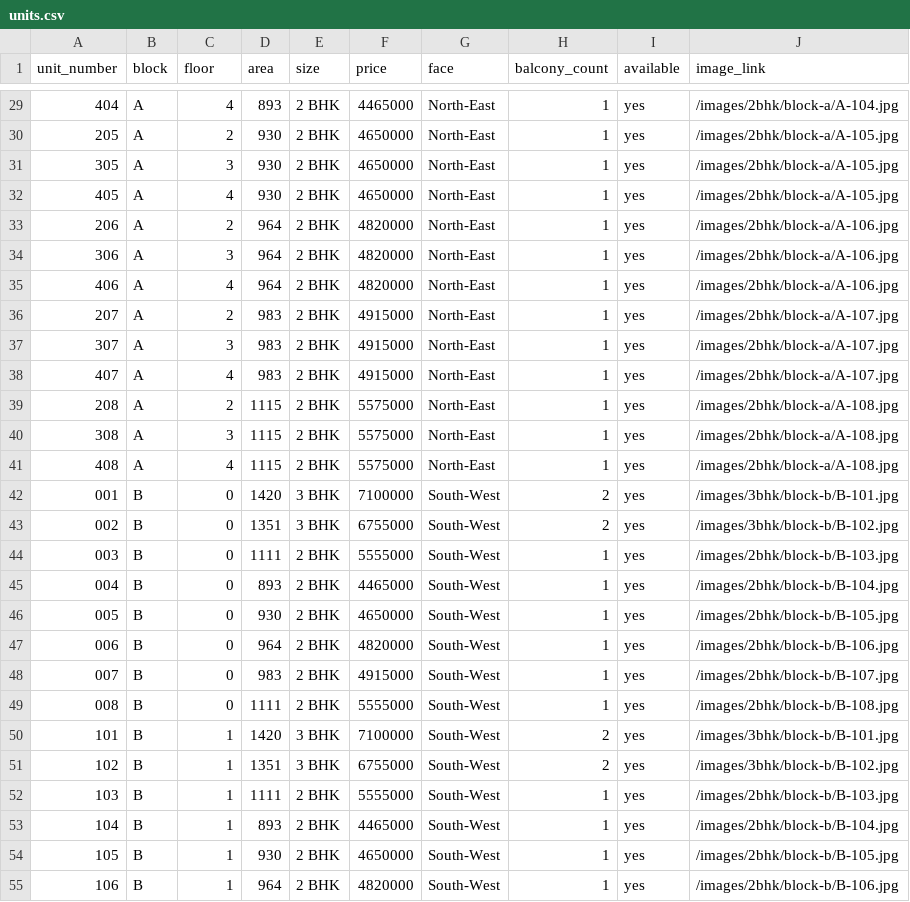
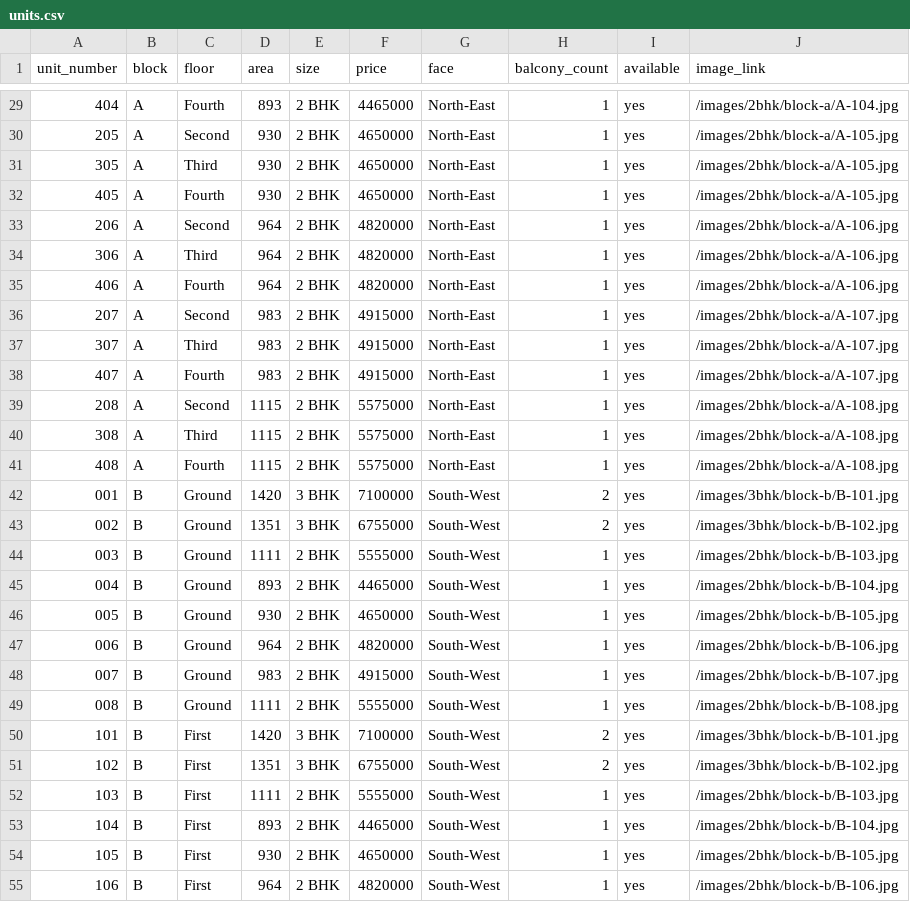
Before and after one commit to praveenbethapudi/milestone-builders, a CSV file: client/src/lib/units.csv, drawn as a sheet; only a part is shown, gaps mark what is left out; the diff covers the shown part only.

```diff
--- a/client/src/lib/units.csv
+++ b/client/src/lib/units.csv
@@ -29,27 +29,27 @@ unit_number,block,floor,area,size,price,face,balcony_count,available,image_link
-404,A,4,893,2 BHK,4465000,North-East,1,yes,/images/2bhk/block-a/A-104.jpg
-205,A,2,930,2 BHK,4650000,North-East,1,yes,/images/2bhk/block-a/A-105.jpg
-305,A,3,930,2 BHK,4650000,North-East,1,yes,/images/2bhk/block-a/A-105.jpg
-405,A,4,930,2 BHK,4650000,North-East,1,yes,/images/2bhk/block-a/A-105.jpg
-206,A,2,964,2 BHK,4820000,North-East,1,yes,/images/2bhk/block-a/A-106.jpg
-306,A,3,964,2 BHK,4820000,North-East,1,yes,/images/2bhk/block-a/A-106.jpg
-406,A,4,964,2 BHK,4820000,North-East,1,yes,/images/2bhk/block-a/A-106.jpg
-207,A,2,983,2 BHK,4915000,North-East,1,yes,/images/2bhk/block-a/A-107.jpg
-307,A,3,983,2 BHK,4915000,North-East,1,yes,/images/2bhk/block-a/A-107.jpg
-407,A,4,983,2 BHK,4915000,North-East,1,yes,/images/2bhk/block-a/A-107.jpg
-208,A,2,1115,2 BHK,5575000,North-East,1,yes,/images/2bhk/block-a/A-108.jpg
-308,A,3,1115,2 BHK,5575000,North-East,1,yes,/images/2bhk/block-a/A-108.jpg
-408,A,4,1115,2 BHK,5575000,North-East,1,yes,/images/2bhk/block-a/A-108.jpg
-001,B,0,1420,3 BHK,7100000,South-West,2,yes,/images/3bhk/block-b/B-101.jpg
-002,B,0,1351,3 BHK,6755000,South-West,2,yes,/images/3bhk/block-b/B-102.jpg
-003,B,0,1111,2 BHK,5555000,South-West,1,yes,/images/2bhk/block-b/B-103.jpg
-004,B,0,893,2 BHK,4465000,South-West,1,yes,/images/2bhk/block-b/B-104.jpg
-005,B,0,930,2 BHK,4650000,South-West,1,yes,/images/2bhk/block-b/B-105.jpg
-006,B,0,964,2 BHK,4820000,South-West,1,yes,/images/2bhk/block-b/B-106.jpg
-007,B,0,983,2 BHK,4915000,South-West,1,yes,/images/2bhk/block-b/B-107.jpg
-008,B,0,1111,2 BHK,5555000,South-West,1,yes,/images/2bhk/block-b/B-108.jpg
-101,B,1,1420,3 BHK,7100000,South-West,2,yes,/images/3bhk/block-b/B-101.jpg
-102,B,1,1351,3 BHK,6755000,South-West,2,yes,/images/3bhk/block-b/B-102.jpg
-103,B,1,1111,2 BHK,5555000,South-West,1,yes,/images/2bhk/block-b/B-103.jpg
-104,B,1,893,2 BHK,4465000,South-West,1,yes,/images/2bhk/block-b/B-104.jpg
-105,B,1,930,2 BHK,4650000,South-West,1,yes,/images/2bhk/block-b/B-105.jpg
-106,B,1,964,2 BHK,4820000,South-West,1,yes,/images/2bhk/block-b/B-106.jpg
+404,A,Fourth,893,2 BHK,4465000,North-East,1,yes,/images/2bhk/block-a/A-104.jpg
+205,A,Second,930,2 BHK,4650000,North-East,1,yes,/images/2bhk/block-a/A-105.jpg
+305,A,Third,930,2 BHK,4650000,North-East,1,yes,/images/2bhk/block-a/A-105.jpg
+405,A,Fourth,930,2 BHK,4650000,North-East,1,yes,/images/2bhk/block-a/A-105.jpg
+206,A,Second,964,2 BHK,4820000,North-East,1,yes,/images/2bhk/block-a/A-106.jpg
+306,A,Third,964,2 BHK,4820000,North-East,1,yes,/images/2bhk/block-a/A-106.jpg
+406,A,Fourth,964,2 BHK,4820000,North-East,1,yes,/images/2bhk/block-a/A-106.jpg
+207,A,Second,983,2 BHK,4915000,North-East,1,yes,/images/2bhk/block-a/A-107.jpg
+307,A,Third,983,2 BHK,4915000,North-East,1,yes,/images/2bhk/block-a/A-107.jpg
+407,A,Fourth,983,2 BHK,4915000,North-East,1,yes,/images/2bhk/block-a/A-107.jpg
+208,A,Second,1115,2 BHK,5575000,North-East,1,yes,/images/2bhk/block-a/A-108.jpg
+308,A,Third,1115,2 BHK,5575000,North-East,1,yes,/images/2bhk/block-a/A-108.jpg
+408,A,Fourth,1115,2 BHK,5575000,North-East,1,yes,/images/2bhk/block-a/A-108.jpg
+001,B,Ground,1420,3 BHK,7100000,South-West,2,yes,/images/3bhk/block-b/B-101.jpg
+002,B,Ground,1351,3 BHK,6755000,South-West,2,yes,/images/3bhk/block-b/B-102.jpg
+003,B,Ground,1111,2 BHK,5555000,South-West,1,yes,/images/2bhk/block-b/B-103.jpg
+004,B,Ground,893,2 BHK,4465000,South-West,1,yes,/images/2bhk/block-b/B-104.jpg
+005,B,Ground,930,2 BHK,4650000,South-West,1,yes,/images/2bhk/block-b/B-105.jpg
+006,B,Ground,964,2 BHK,4820000,South-West,1,yes,/images/2bhk/block-b/B-106.jpg
+007,B,Ground,983,2 BHK,4915000,South-West,1,yes,/images/2bhk/block-b/B-107.jpg
+008,B,Ground,1111,2 BHK,5555000,South-West,1,yes,/images/2bhk/block-b/B-108.jpg
+101,B,First,1420,3 BHK,7100000,South-West,2,yes,/images/3bhk/block-b/B-101.jpg
+102,B,First,1351,3 BHK,6755000,South-West,2,yes,/images/3bhk/block-b/B-102.jpg
+103,B,First,1111,2 BHK,5555000,South-West,1,yes,/images/2bhk/block-b/B-103.jpg
+104,B,First,893,2 BHK,4465000,South-West,1,yes,/images/2bhk/block-b/B-104.jpg
+105,B,First,930,2 BHK,4650000,South-West,1,yes,/images/2bhk/block-b/B-105.jpg
+106,B,First,964,2 BHK,4820000,South-West,1,yes,/images/2bhk/block-b/B-106.jpg
```
Also changed, not shown: 53 edited cells elsewhere in this file, 1 other file.
